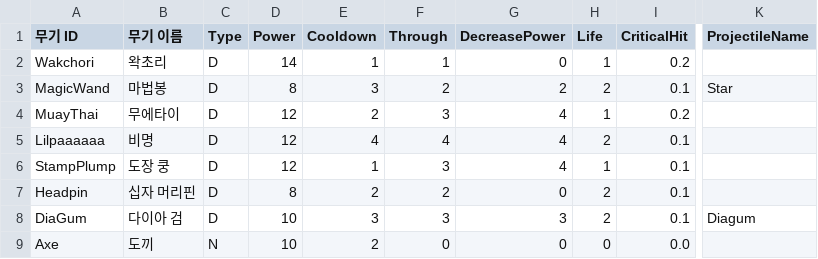
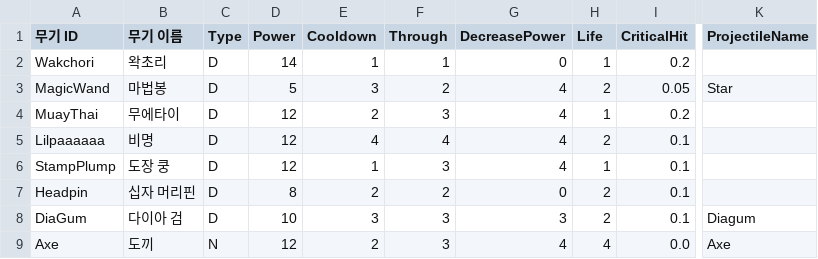
Before and after one commit to turtle85917/20MTB, a CSV file: Assets/Resources/Weapons.csv, drawn as a sheet; only a part is shown, gaps mark what is left out; the diff names each change by its address in the sheet, - before the commit and + after, or states it on an @@ line.

Commit message:
feat: implement weapon 'axe'

```diff
--- a/Assets/Resources/Weapons.csv
+++ b/Assets/Resources/Weapons.csv
-D3 (Power): 8
+D3 (Power): 5
-G3 (DecreasePower): 2
+G3 (DecreasePower): 4
-I3 (CriticalHit): 0.1
+I3 (CriticalHit): 0.05
-D9 (Power): 10
+D9 (Power): 12
-F9 (Through): 0
+F9 (Through): 3
-G9 (DecreasePower): 0
+G9 (DecreasePower): 4
-H9 (Life): 0
+H9 (Life): 4
-K9 (ProjectileName): (empty)
+K9 (ProjectileName): Axe
```
Also changed, not shown: 22 other files.
